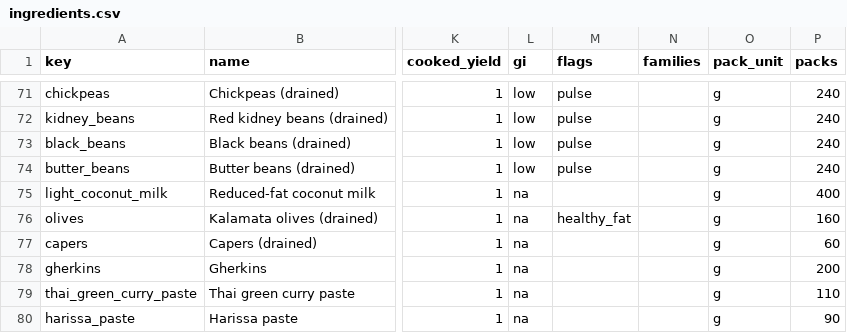
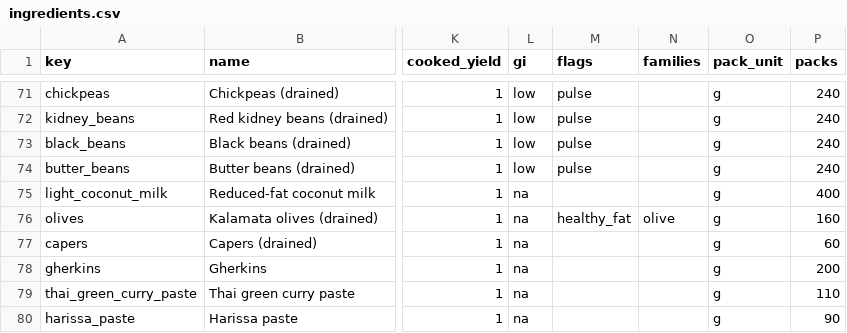
Before and after one commit to dajones91/hormonious, a CSV file: data/ingredients.csv, drawn as a sheet; only a part is shown, gaps mark what is left out; the diff names each change by its address in the sheet, - before the commit and + after, or states it on an @@ line.

```diff
--- a/data/ingredients.csv
+++ b/data/ingredients.csv
-N76 (families): (empty)
+N76 (families): olive
```
Also changed, not shown: 6 other files.
